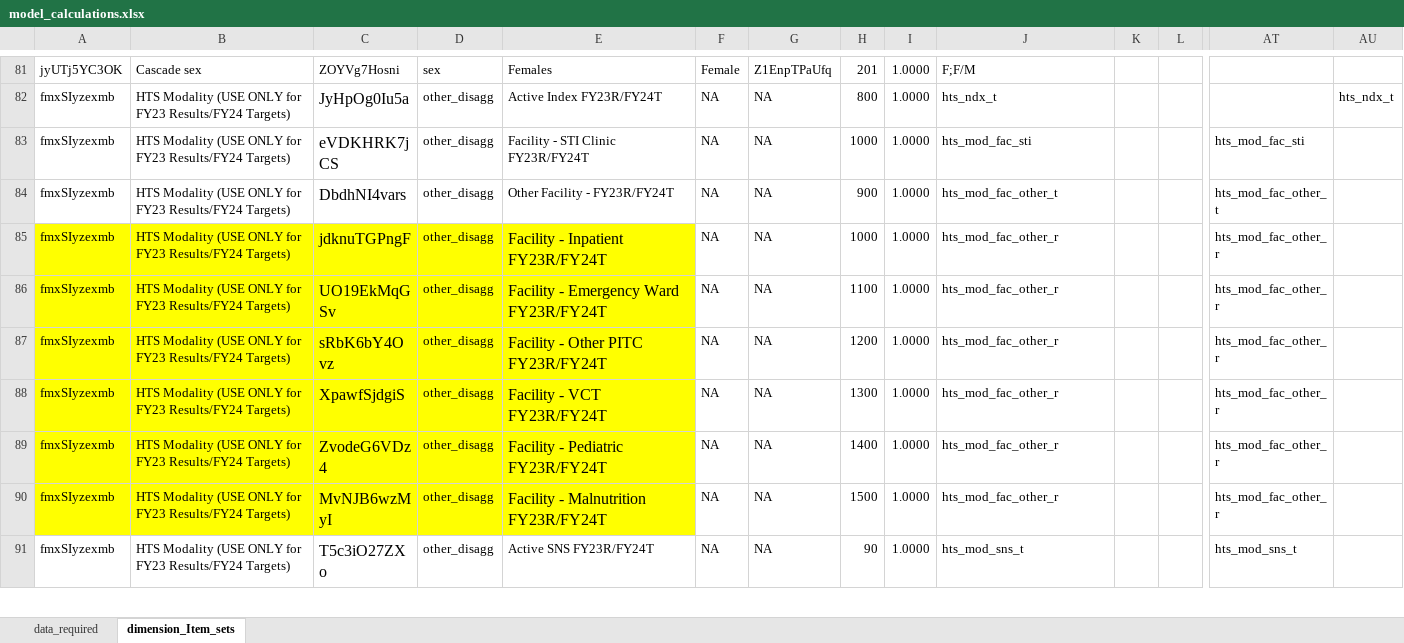
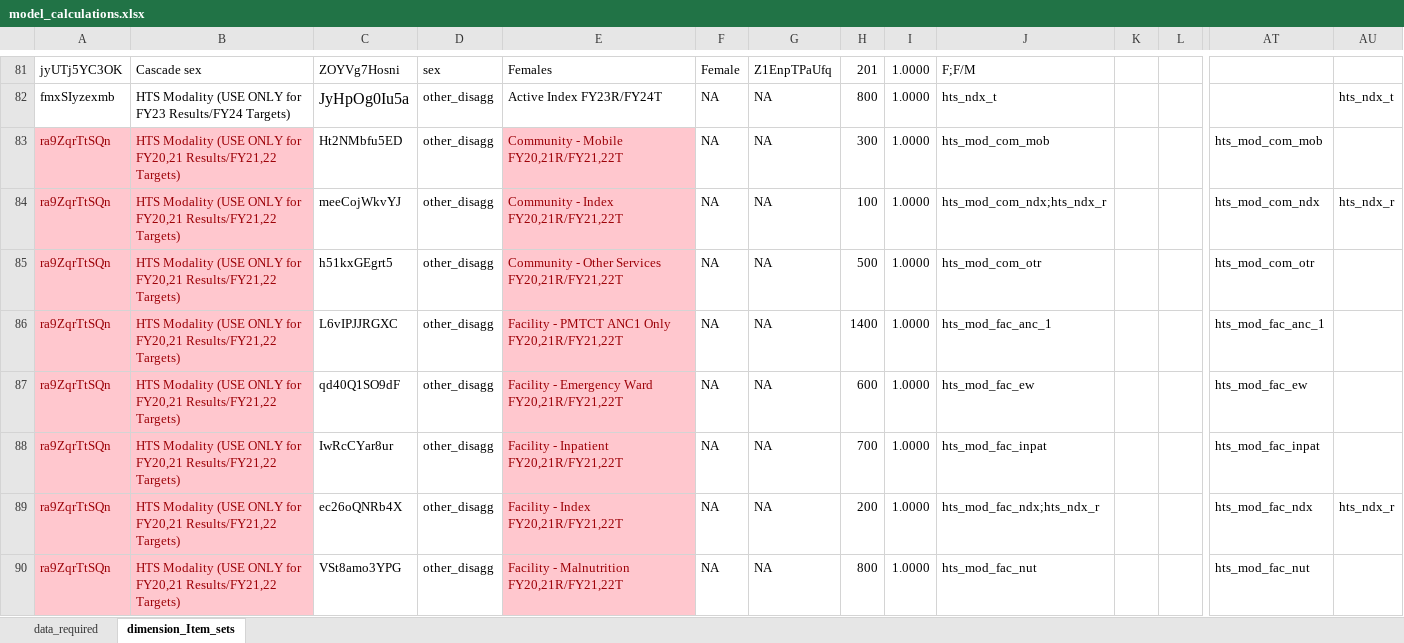
Before and after one commit to pepfar-datim/data-pack-commons, an Excel workbook: data-raw/model_calculations/model_calculations.xlsx, sheet dimension_Item_sets, drawn as a sheet; only a part is shown, gaps mark what is left out; the shorter side is filled out with more unchanged rows; values as stored, in another font and other column widths than the file's, no borders; rows hold the shown columns only; the diff covers the shown part only; the diff names each change by its address in the sheet, - before the commit and + after, or states it on an @@ line.

```diff
--- a/data-raw/model_calculations/model_calculations.xlsx (sheet dimension_Item_sets)
+++ b/data-raw/model_calculations/model_calculations.xlsx (sheet dimension_Item_sets)
+row 83: ra9ZqrTtSQn | HTS Modality (USE ONLY for FY20,21 Results/FY21,22 Targets) | Ht2NMbfu5ED | other_disagg | Community - Mobile FY20,21R/FY21,22T | NA | NA | 300 | 1.0000 | hts_mod_com_mob |  |  | hts_mod_com_mob
+row 84: ra9ZqrTtSQn | HTS Modality (USE ONLY for FY20,21 Results/FY21,22 Targets) | meeCojWkvYJ | other_disagg | Community - Index FY20,21R/FY21,22T | NA | NA | 100 | 1.0000 | hts_mod_com_ndx;hts_ndx_r |  |  | hts_mod_com_ndx | hts_ndx_r
+row 85: ra9ZqrTtSQn | HTS Modality (USE ONLY for FY20,21 Results/FY21,22 Targets) | h51kxGEgrt5 | other_disagg | Community - Other Services FY20,21R/FY21,22T | NA | NA | 500 | 1.0000 | hts_mod_com_otr |  |  | hts_mod_com_otr
+row 86: ra9ZqrTtSQn | HTS Modality (USE ONLY for FY20,21 Results/FY21,22 Targets) | L6vIPJJRGXC | other_disagg | Facility - PMTCT ANC1 Only FY20,21R/FY21,22T | NA | NA | 1400 | 1.0000 | hts_mod_fac_anc_1 |  |  | hts_mod_fac_anc_1
+row 87: ra9ZqrTtSQn | HTS Modality (USE ONLY for FY20,21 Results/FY21,22 Targets) | qd40Q1SO9dF | other_disagg | Facility - Emergency Ward FY20,21R/FY21,22T | NA | NA | 600 | 1.0000 | hts_mod_fac_ew |  |  | hts_mod_fac_ew
+row 88: ra9ZqrTtSQn | HTS Modality (USE ONLY for FY20,21 Results/FY21,22 Targets) | IwRcCYar8ur | other_disagg | Facility - Inpatient FY20,21R/FY21,22T | NA | NA | 700 | 1.0000 | hts_mod_fac_inpat |  |  | hts_mod_fac_inpat
+row 89: ra9ZqrTtSQn | HTS Modality (USE ONLY for FY20,21 Results/FY21,22 Targets) | ec26oQNRb4X | other_disagg | Facility - Index FY20,21R/FY21,22T | NA | NA | 200 | 1.0000 | hts_mod_fac_ndx;hts_ndx_r |  |  | hts_mod_fac_ndx | hts_ndx_r
+row 90: ra9ZqrTtSQn | HTS Modality (USE ONLY for FY20,21 Results/FY21,22 Targets) | VSt8amo3YPG | other_disagg | Facility - Malnutrition FY20,21R/FY21,22T | NA | NA | 800 | 1.0000 | hts_mod_fac_nut |  |  | hts_mod_fac_nut
```
Also changed, not shown: 6 added rows elsewhere in this sheet, formulas that keep their value, 2 other files.
